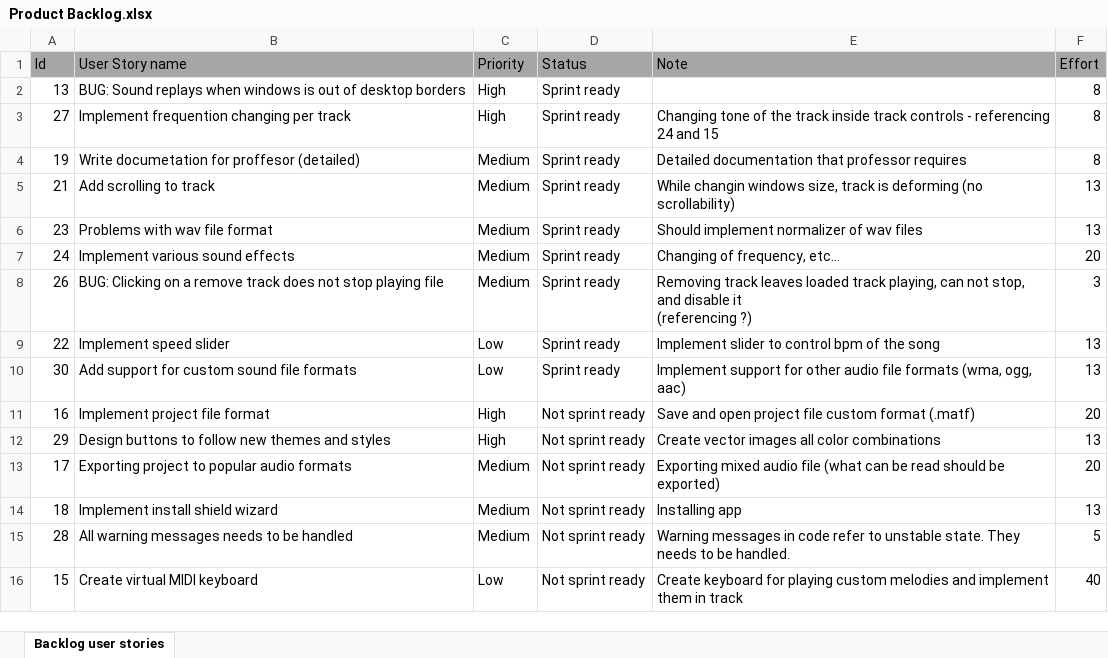
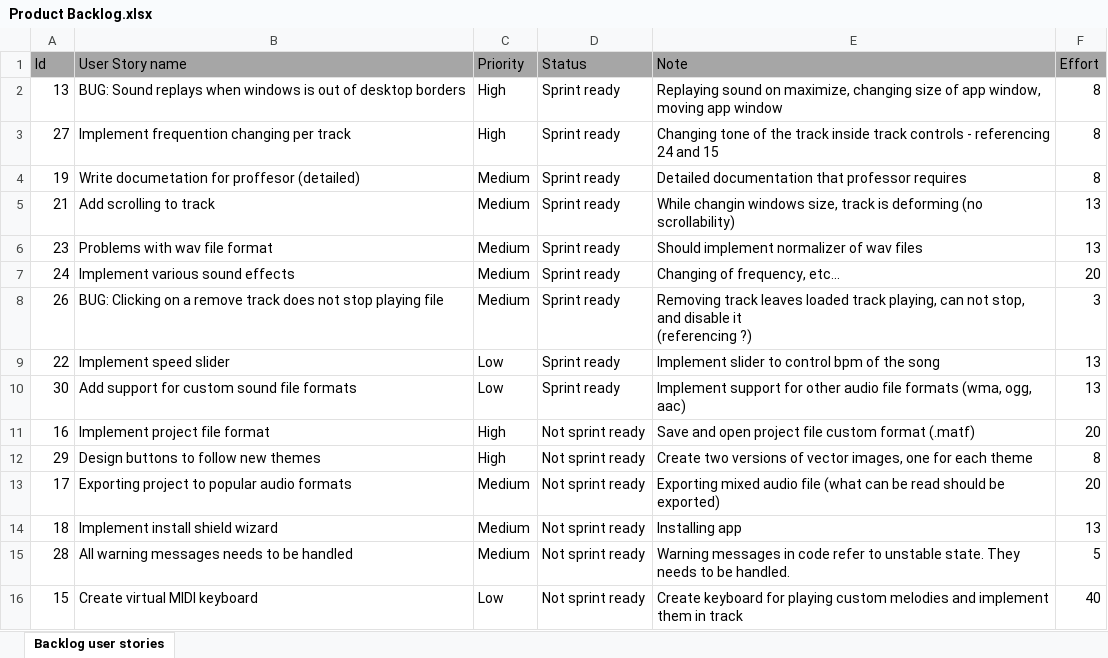
Before and after one commit to RazvojSoftvera2/MasterAudioTechnologyFunctions, an Excel workbook: Documentation and designs/Product Backlog.xlsx, sheet Backlog user stories, drawn as a sheet; only a part is shown; values as stored, in another font and other column widths than the file's, no borders; conditional formats not drawn; the diff names each change by its address in the sheet, - before the commit and + after, or states it on an @@ line.

Commit message:
Edited PB

```diff
--- a/Documentation and designs/Product Backlog.xlsx (sheet Backlog user stories)
+++ b/Documentation and designs/Product Backlog.xlsx (sheet Backlog user stories)
-E2 (Note): (empty)
+E2 (Note): Replaying sound on maximize, changing size of app window, moving app window
-B12 (User Story name): Design buttons to follow new themes and styles
+B12 (User Story name): Design buttons to follow new themes
-E12 (Note): Create vector images all color combinations
+E12 (Note): Create two versions of vector images, one for each theme
-F12 (Effort): 13
+F12 (Effort): 8
```
